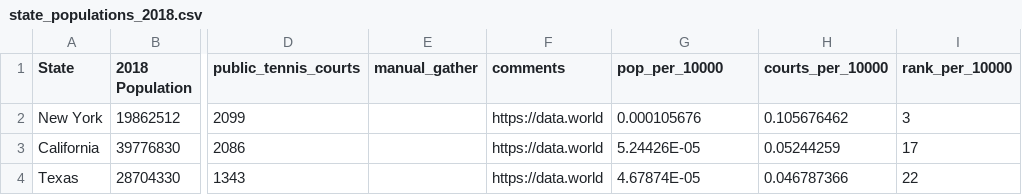
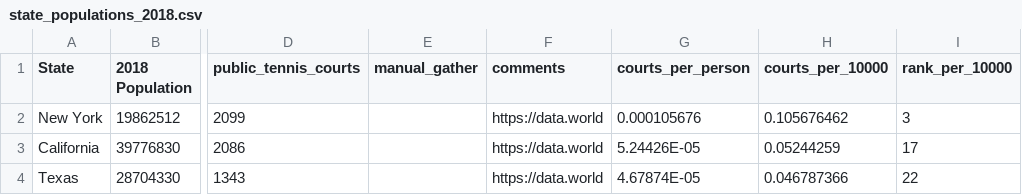
Before and after one commit to apfleegor/project-1-group-4, a CSV file: Resources/state_populations_2018.csv, drawn as a sheet; only a part is shown, gaps mark what is left out; the diff names each change by its address in the sheet, - before the commit and + after, or states it on an @@ line.

Commit message:
changed header
 from per_10000 to courts_per_person;

```diff
--- a/Resources/state_populations_2018.csv
+++ b/Resources/state_populations_2018.csv
-G1: pop_per_10000
+G1: courts_per_person
```
